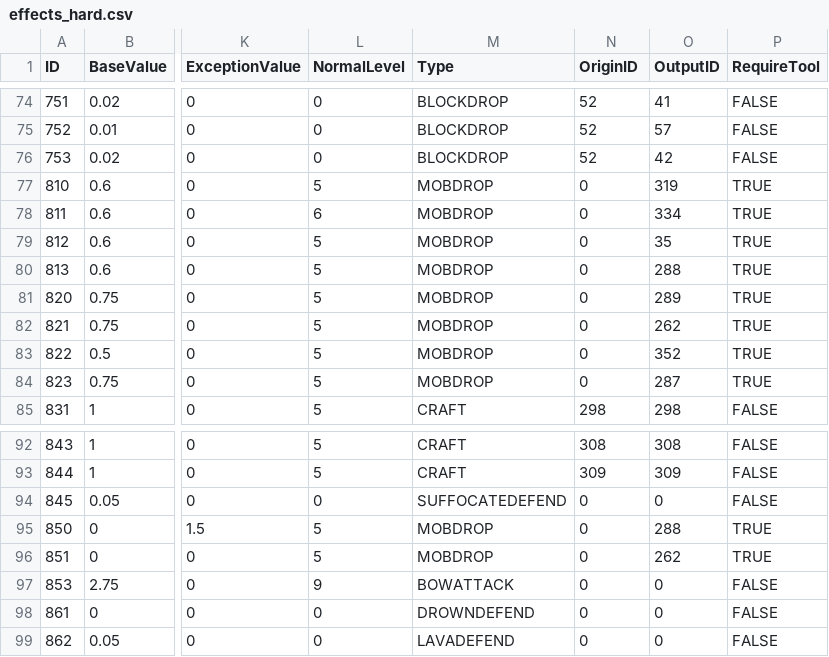
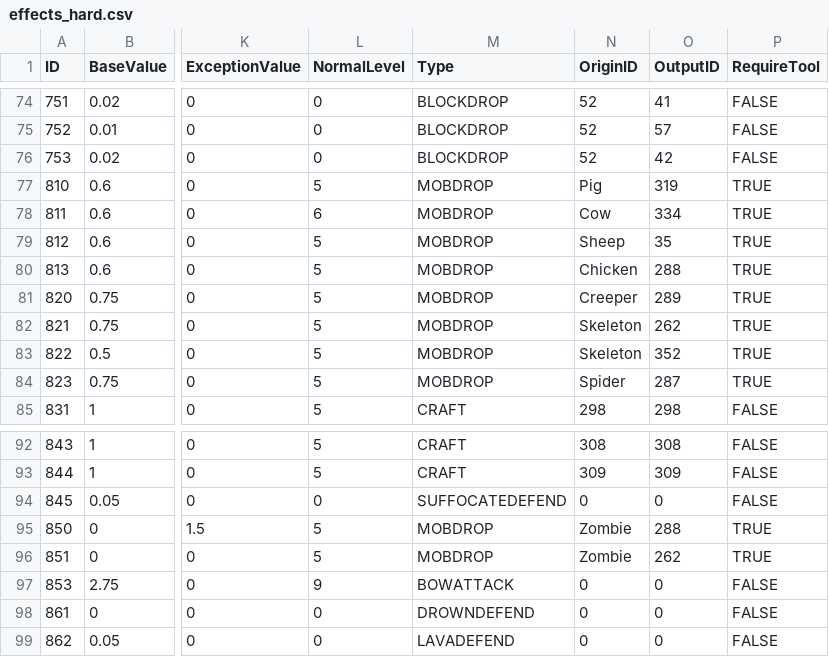
Before and after one commit to LexManos/DwarfCraft, a CSV file: default_files/effects_hard.csv, drawn as a sheet; only a part is shown, gaps mark what is left out; the diff names each change by its address in the sheet, - before the commit and + after, or states it on an @@ line.

Commit message:
Changed how MobDrops are configured/checked. PigZombies no longer drop feathers/arrows for archery. ToDo: Figure out why they don't drop grilled port {they should}

```diff
--- a/default_files/effects_hard.csv
+++ b/default_files/effects_hard.csv
-N77 (OriginID): 0
+N77 (OriginID): Pig
-N78 (OriginID): 0
+N78 (OriginID): Cow
-N79 (OriginID): 0
+N79 (OriginID): Sheep
-N80 (OriginID): 0
+N80 (OriginID): Chicken
-N81 (OriginID): 0
+N81 (OriginID): Creeper
-N82:N83 (OriginID): 0
+N82:N83 (OriginID): Skeleton
-N84 (OriginID): 0
+N84 (OriginID): Spider
-N95:N96 (OriginID): 0
+N95:N96 (OriginID): Zombie
```
Also changed, not shown: default_files/effects.csv, 4 other files.
